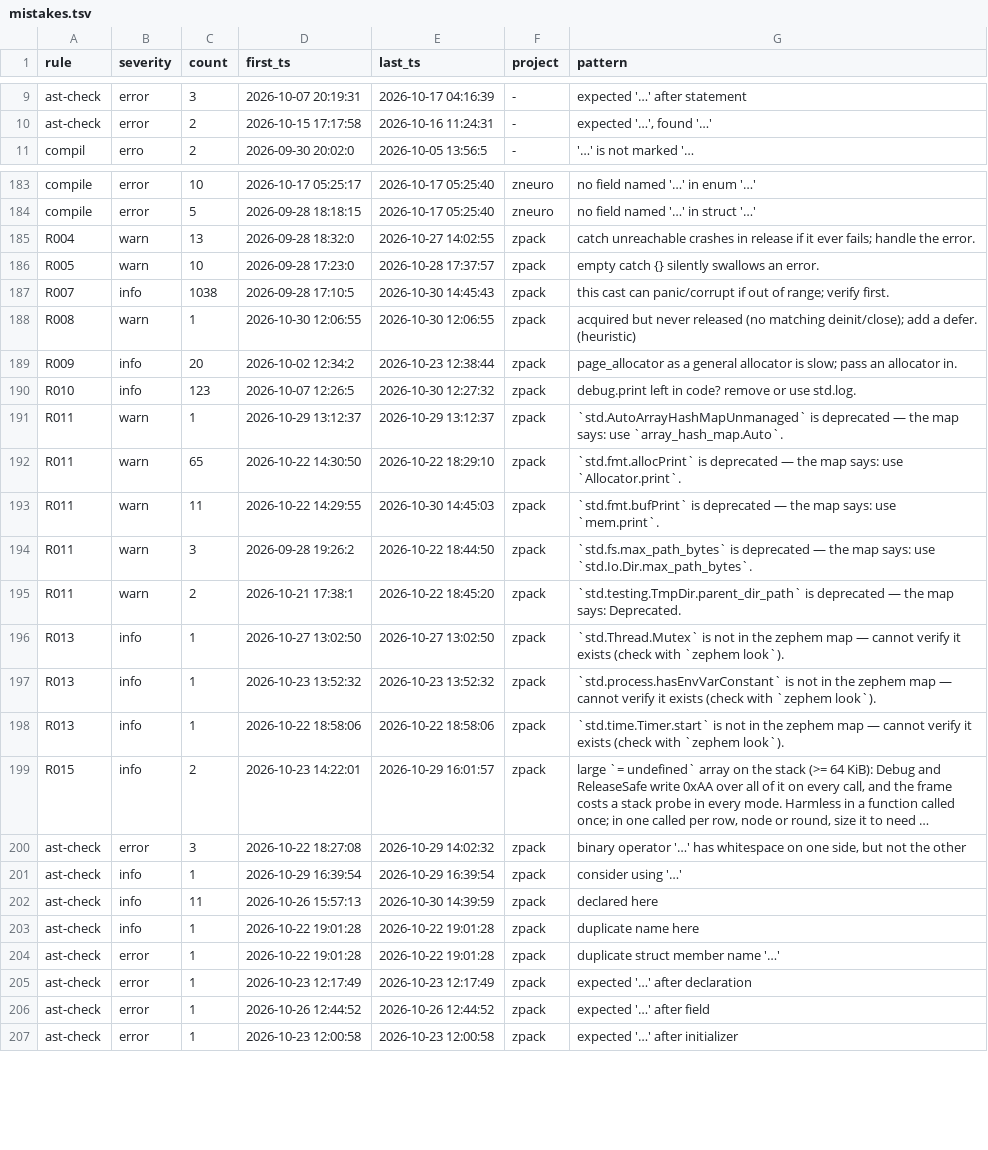
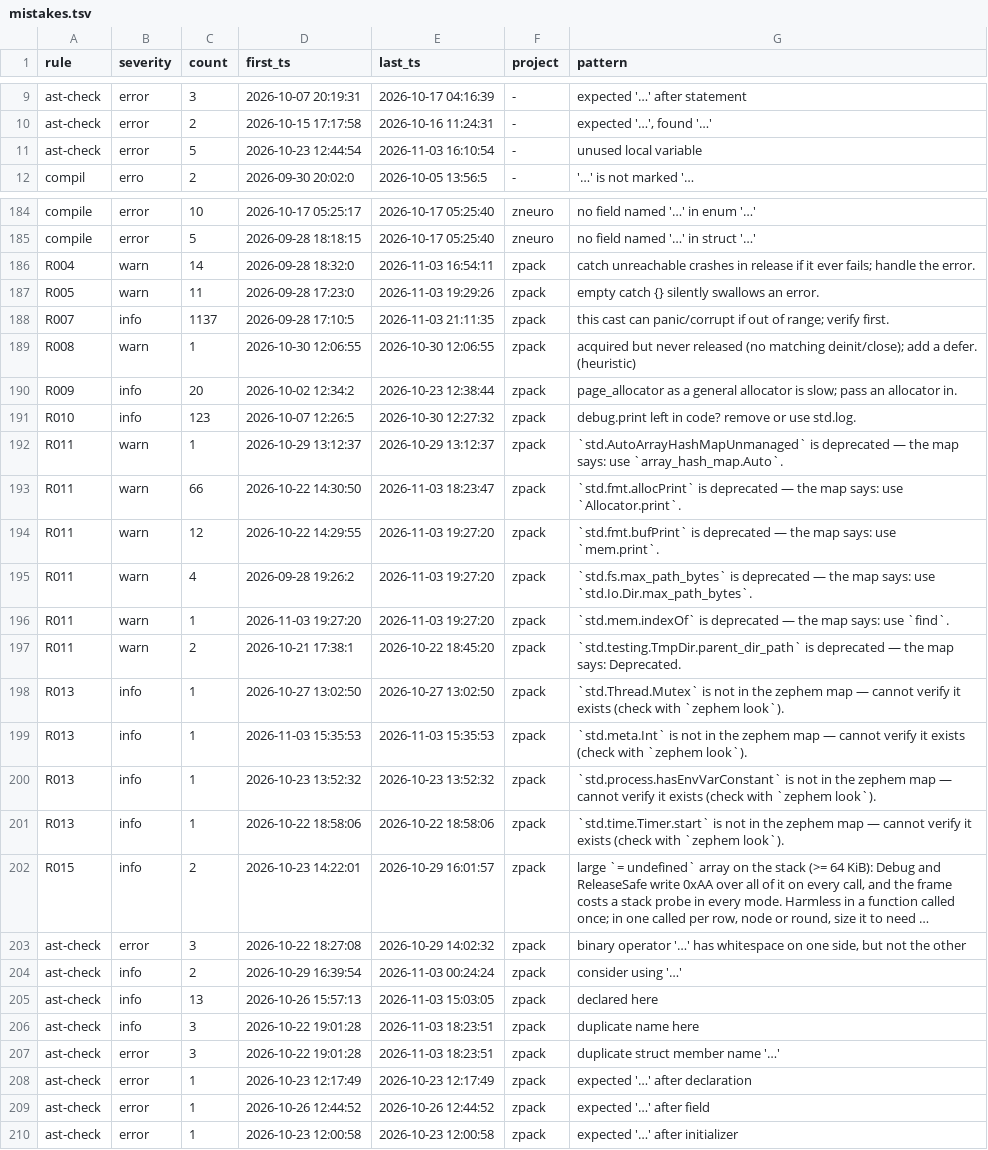
Before and after one commit to AstraLibernis/zcanon, a TSV file: history/mistakes.tsv, drawn as a sheet; only a part is shown, gaps mark what is left out; long unchanged cells end in …; addresses are those after the commit; the diff covers the shown part only; the diff names each change by its address in the sheet, - before the commit and + after, or states it on an @@ line.

Commit message:
history: mistake log as of 2026-11-04 02:46:43

```diff
--- a/history/mistakes.tsv
+++ b/history/mistakes.tsv
+row 11: ast-check | error | 5 | 2026-10-23 12:44:54 | 2026-11-03 16:10:54 | - | unused local variable
-C186 (count): 13
+C186 (count): 14
-E186 (last_ts): 2026-10-27 14:02:55
+E186 (last_ts): 2026-11-03 16:54:11
-C187 (count): 10
+C187 (count): 11
-E187 (last_ts): 2026-10-28 17:37:57
+E187 (last_ts): 2026-11-03 19:29:26
-C188 (count): 1038
+C188 (count): 1137
-E188 (last_ts): 2026-10-30 14:45:43
+E188 (last_ts): 2026-11-03 21:11:35
-C193 (count): 65
+C193 (count): 66
-E193 (last_ts): 2026-10-22 18:29:10
+E193 (last_ts): 2026-11-03 18:23:47
-C194 (count): 11
+C194 (count): 12
-E194 (last_ts): 2026-10-30 14:45:03
+E194 (last_ts): 2026-11-03 19:27:20
-C195 (count): 3
+C195 (count): 4
-E195 (last_ts): 2026-10-22 18:44:50
+E195 (last_ts): 2026-11-03 19:27:20
+row 196: R011 | warn | 1 | 2026-11-03 19:27:20 | 2026-11-03 19:27:20 | zpack | `std.mem.indexOf` is deprecated — the map says: use `find`.
+row 199: R013 | info | 1 | 2026-11-03 15:35:53 | 2026-11-03 15:35:53 | zpack | `std.meta.Int` is not in the zephem map — cannot verify it exists (check with `zephem look`).
-C204 (count): 1
+C204 (count): 2
-E204 (last_ts): 2026-10-29 16:39:54
+E204 (last_ts): 2026-11-03 00:24:24
-C205 (count): 11
+C205 (count): 13
-E205 (last_ts): 2026-10-30 14:39:59
+E205 (last_ts): 2026-11-03 15:03:05
-C206:C207 (count): 1
+C206:C207 (count): 3
-E206:E207 (last_ts): 2026-10-22 19:01:28
+E206:E207 (last_ts): 2026-11-03 18:23:51
```
Also changed, not shown: 17 edited cells elsewhere in this file, 1 other file.
